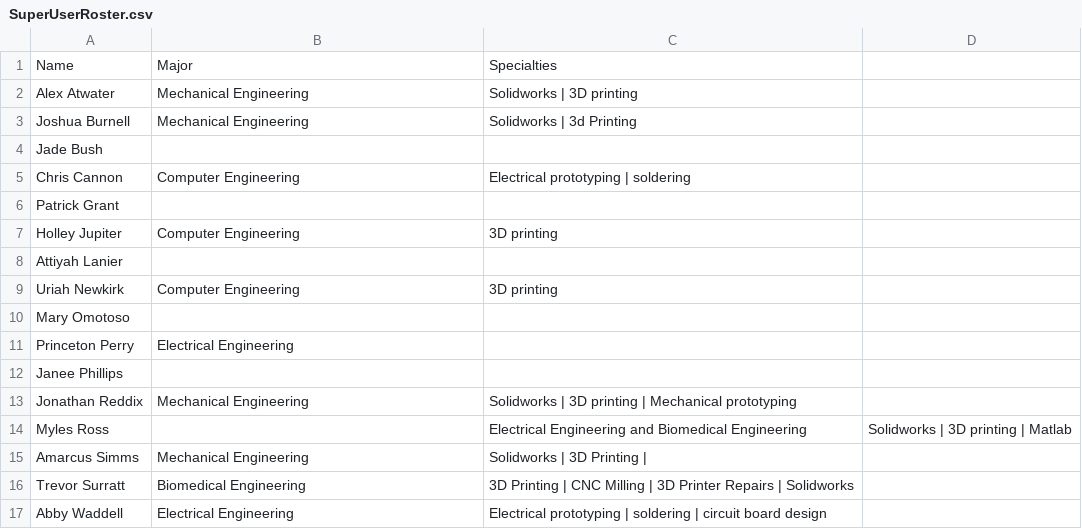
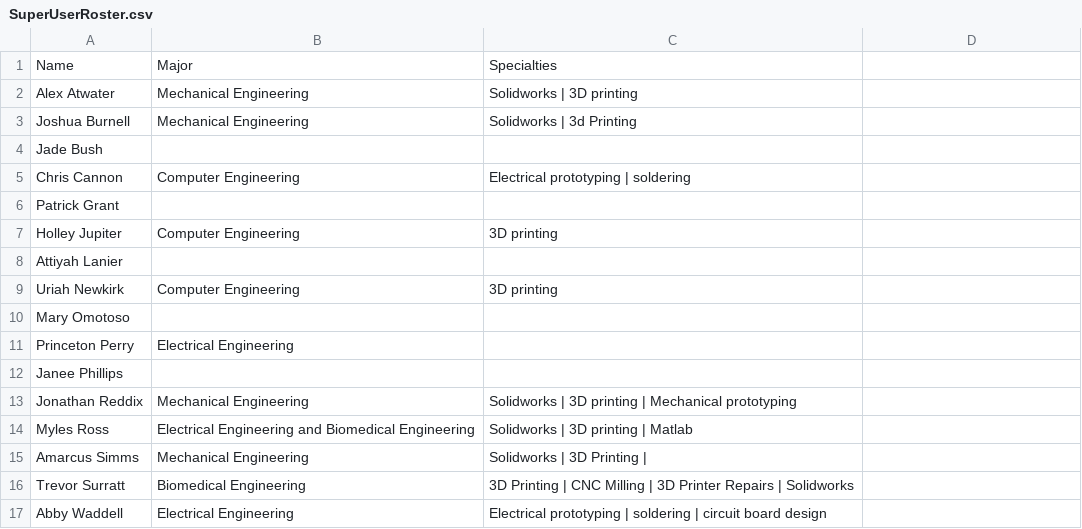
Before and after one commit to aggiemakerspace/superusers, a CSV file: SuperUserRoster.csv, drawn as a sheet.

Commit message:
Update SuperUserRoster.csv

```diff
--- a/SuperUserRoster.csv
+++ b/SuperUserRoster.csv
@@ -13,3 +13,3 @@ Janee Phillips, ,
 Jonathan Reddix, Mechanical Engineering, Solidworks | 3D printing | Mechanical prototyping
-Myles Ross, , Electrical Engineering and Biomedical Engineering, Solidworks | 3D printing | Matlab
+Myles Ross, Electrical Engineering and Biomedical Engineering, Solidworks | 3D printing | Matlab
 Amarcus Simms, Mechanical Engineering, Solidworks | 3D Printing |
```
